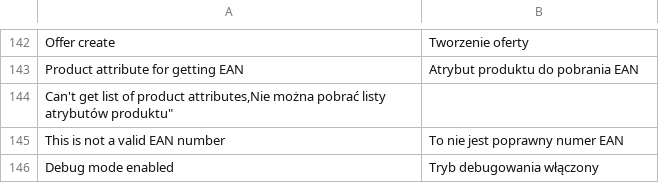
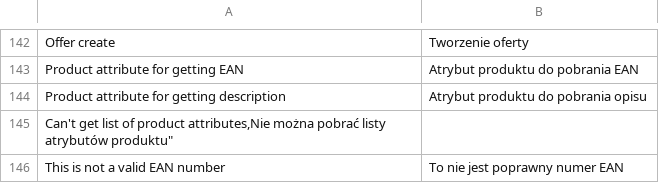
Before and after one commit to macopedia/magento2-allegro, a CSV file: i18n/pl_PL.csv, drawn as a sheet; only a part is shown, gaps mark what is left out; the shorter side is filled out with more unchanged rows.

Commit message:
Add option to select product attribute for offer description (#59)
-Add validation for checking if an offer is a draft before activating

```diff
--- a/i18n/pl_PL.csv
+++ b/i18n/pl_PL.csv
@@ -143,2 +143,3 @@
 "Product attribute for getting EAN","Atrybut produktu do pobrania EAN"
+"Product attribute for getting description","Atrybut produktu do pobrania opisu"
 "Can't get list of product attributes,"Nie można pobrać listy atrybutów produktu"
```
Also changed, not shown: 10 other files.
